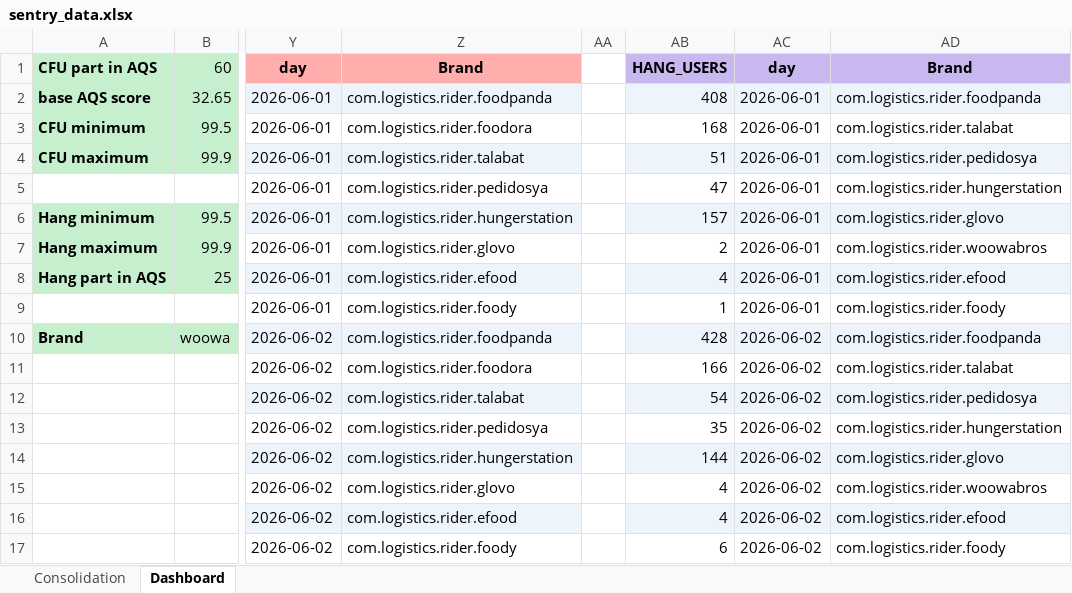
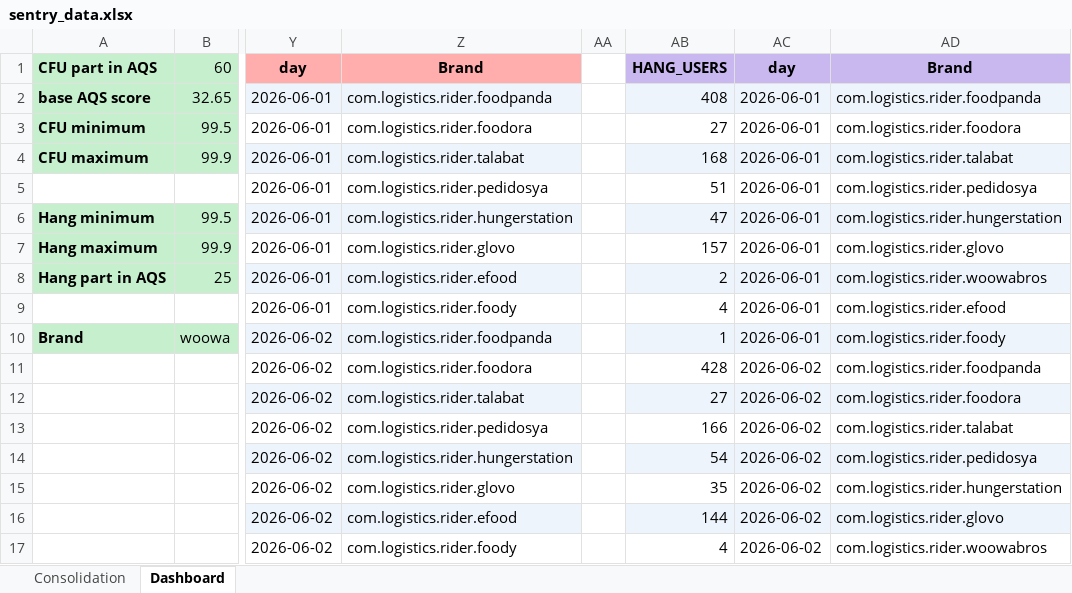
Before and after one commit to shilpa-bansal0401/rider-app-ios-reliability-dashboard, an Excel workbook: consolidation_report/sentry_data.xlsx, sheet Dashboard, drawn as a sheet; only a part is shown, gaps mark what is left out; values as stored, in another font and other column widths than the file's, no borders; the diff covers the shown part only; the diff names each change by its address in the sheet, - before the commit and + after, or states it on an @@ line.

Commit message:
Added html report for each brand scores

```diff
--- a/consolidation_report/sentry_data.xlsx (sheet Dashboard)
+++ b/consolidation_report/sentry_data.xlsx (sheet Dashboard)
-AB3 (HANG_USERS): 168
+AB3 (HANG_USERS): 27
-AD3 (Brand): com.logistics.rider.talabat
+AD3 (Brand): com.logistics.rider.foodora
-AB4 (HANG_USERS): 51
+AB4 (HANG_USERS): 168
-AD4 (Brand): com.logistics.rider.pedidosya
+AD4 (Brand): com.logistics.rider.talabat
-AB5 (HANG_USERS): 47
+AB5 (HANG_USERS): 51
-AD5 (Brand): com.logistics.rider.hungerstation
+AD5 (Brand): com.logistics.rider.pedidosya
-AB6 (HANG_USERS): 157
+AB6 (HANG_USERS): 47
-AD6 (Brand): com.logistics.rider.glovo
+AD6 (Brand): com.logistics.rider.hungerstation
-AB7 (HANG_USERS): 2
+AB7 (HANG_USERS): 157
-AD7 (Brand): com.logistics.rider.woowabros
+AD7 (Brand): com.logistics.rider.glovo
-AB8 (HANG_USERS): 4
+AB8 (HANG_USERS): 2
-AD8 (Brand): com.logistics.rider.efood
+AD8 (Brand): com.logistics.rider.woowabros
-AB9 (HANG_USERS): 1
+AB9 (HANG_USERS): 4
-AD9 (Brand): com.logistics.rider.foody
+AD9 (Brand): com.logistics.rider.efood
-AB10 (HANG_USERS): 428
+AB10 (HANG_USERS): 1
-AC10 (day): 2026-06-02
+AC10 (day): 2026-06-01
-AD10 (Brand): com.logistics.rider.foodpanda
+AD10 (Brand): com.logistics.rider.foody
-AB11 (HANG_USERS): 166
+AB11 (HANG_USERS): 428
-AD11 (Brand): com.logistics.rider.talabat
+AD11 (Brand): com.logistics.rider.foodpanda
-AB12 (HANG_USERS): 54
+AB12 (HANG_USERS): 27
-AD12 (Brand): com.logistics.rider.pedidosya
+AD12 (Brand): com.logistics.rider.foodora
-AB13 (HANG_USERS): 35
+AB13 (HANG_USERS): 166
-AD13 (Brand): com.logistics.rider.hungerstation
+AD13 (Brand): com.logistics.rider.talabat
-AB14 (HANG_USERS): 144
+AB14 (HANG_USERS): 54
-AD14 (Brand): com.logistics.rider.glovo
+AD14 (Brand): com.logistics.rider.pedidosya
-AB15 (HANG_USERS): 4
+AB15 (HANG_USERS): 35
-AD15 (Brand): com.logistics.rider.woowabros
+AD15 (Brand): com.logistics.rider.hungerstation
-AB16 (HANG_USERS): 4
+AB16 (HANG_USERS): 144
-AD16 (Brand): com.logistics.rider.efood
+AD16 (Brand): com.logistics.rider.glovo
-AB17 (HANG_USERS): 6
+AB17 (HANG_USERS): 4
-AD17 (Brand): com.logistics.rider.foody
+AD17 (Brand): com.logistics.rider.woowabros
```
Also changed, not shown: 402 edited cells elsewhere in this sheet, 2 other files.
